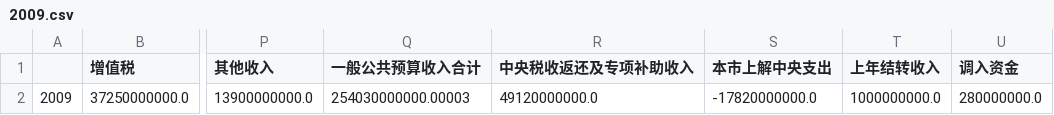
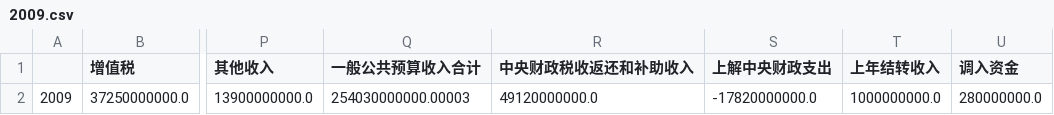
Before and after one commit to joeyu/MyStatisticsData, a CSV file: 上海市/财政/一般公共预算收入/2009.csv, drawn as a sheet; only a part is shown, gaps mark what is left out; the diff names each change by its address in the sheet, - before the commit and + after, or states it on an @@ line.

```diff
--- a/上海市/财政/一般公共预算收入/2009.csv
+++ b/上海市/财政/一般公共预算收入/2009.csv
-R1: 中央税收返还及专项补助收入
+R1: 中央财政税收返还和补助收入
-S1: 本市上解中央支出
+S1: 上解中央财政支出
```
Also changed, not shown: 上海市/财政/一般公共预算收入/2010.csv, 上海市/财政/政府性基金收入/2010.csv, 8 other files.
